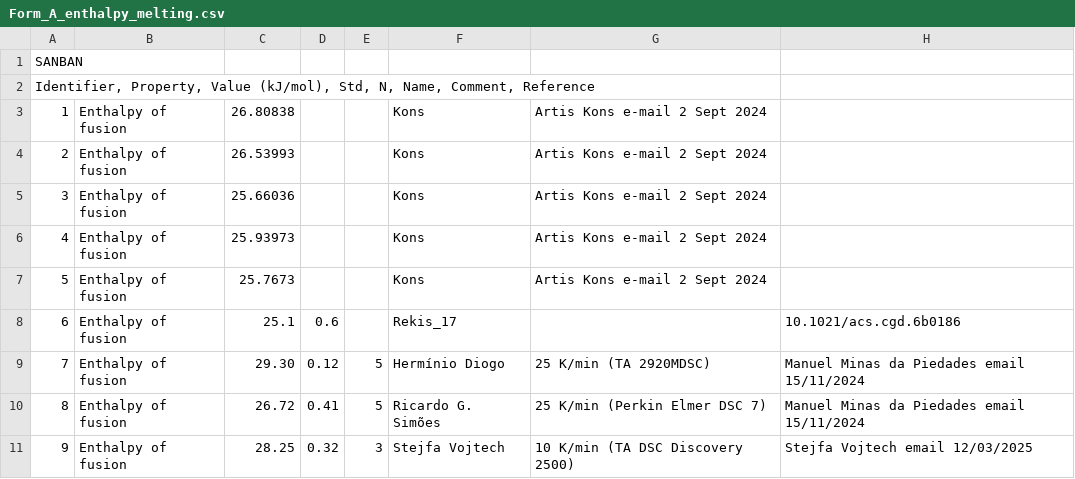
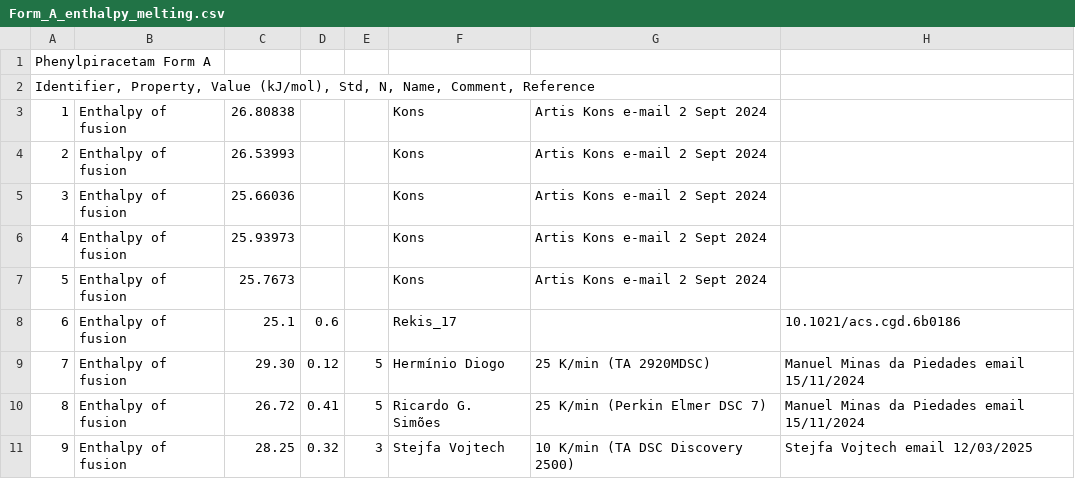
Before and after one commit to ccdc-opensource/collaboration-bestcsp-experimental-data, a CSV file: Form_A_enthalpy_melting.csv, drawn as a sheet.

Commit message:
Replace SANBAN label with Phenylpiracetam Form A
Replaced placeholder 'SANBAN' label with proper compound names:
- Form A files: 'Phenylpiracetam Form A'
- Transition files: 'Phenylpiracetam'
- Also fixed existing files in Phenylpiracetam/ directory on main

```diff
--- a/Form_A_enthalpy_melting.csv
+++ b/Form_A_enthalpy_melting.csv
@@ -1,2 +1,2 @@
-SANBAN
+Phenylpiracetam Form A
 "Identifier,	Property,		    Value (kJ/mol),		Std, 	N,       Name,	              Comment,            Reference "
```
Also changed, not shown: Form_A_heat_capacity.csv, Phenylpiracetam/Form_A_enthalpy_melting.csv, 4 other files.
